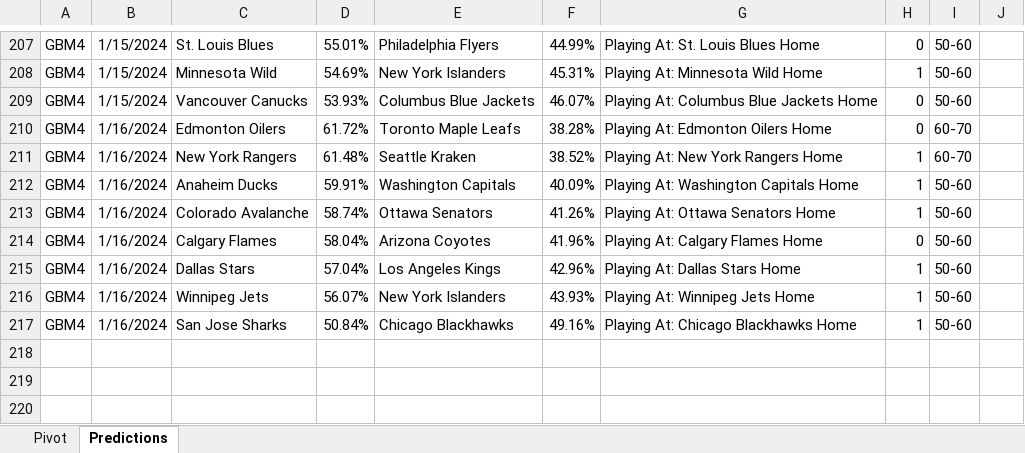
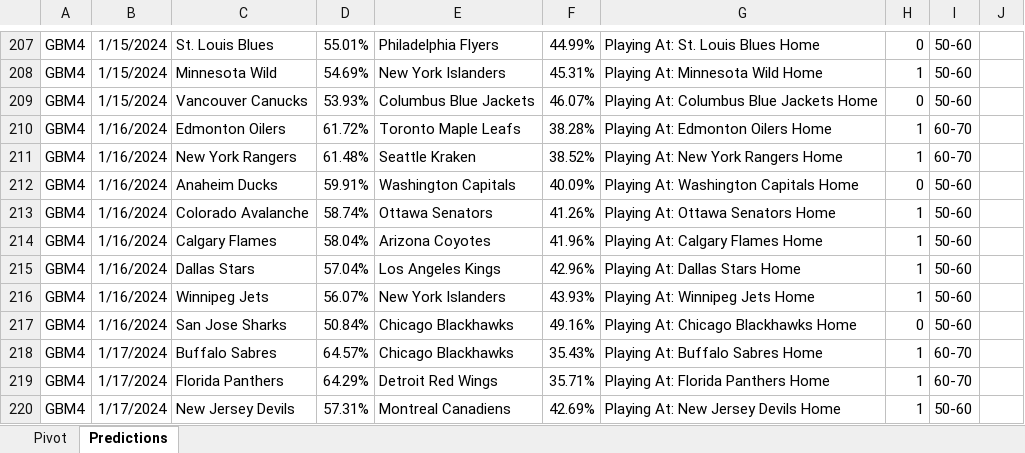
Before and after one commit to thomashigginsdatascientist/Hockey_Model, an Excel workbook: GBM Lifetime Predictions.xlsx, sheet Predictions, drawn as a sheet; only a part is shown, gaps mark what is left out; values as stored, in another font and other column widths than the file's, no borders; conditional formats not drawn; the diff names each change by its address in the sheet, - before the commit and + after, or states it on an @@ line.

Commit message:
updated predictions

```diff
--- a/GBM Lifetime Predictions.xlsx (sheet Predictions)
+++ b/GBM Lifetime Predictions.xlsx (sheet Predictions)
-H210: 0
+H210: 1
-H212: 1
+H212: 0
-H214: 0
+H214: 1
-H217: 1
+H217: 0
+row 218: GBM4 | 1/17/2024 | Buffalo Sabres | 64.57% | Chicago Blackhawks | 35.43% | Playing At: Buffalo Sabres Home | 1 | 60-70
+row 219: GBM4 | 1/17/2024 | Florida Panthers | 64.29% | Detroit Red Wings | 35.71% | Playing At: Florida Panthers Home | 1 | 60-70
+row 220: GBM4 | 1/17/2024 | New Jersey Devils | 57.31% | Montreal Canadiens | 42.69% | Playing At: New Jersey Devils Home | 1 | 50-60
```
Also changed, not shown: sheet Pivot, RF Lifetime Predictions.xlsx, 4 other files.
